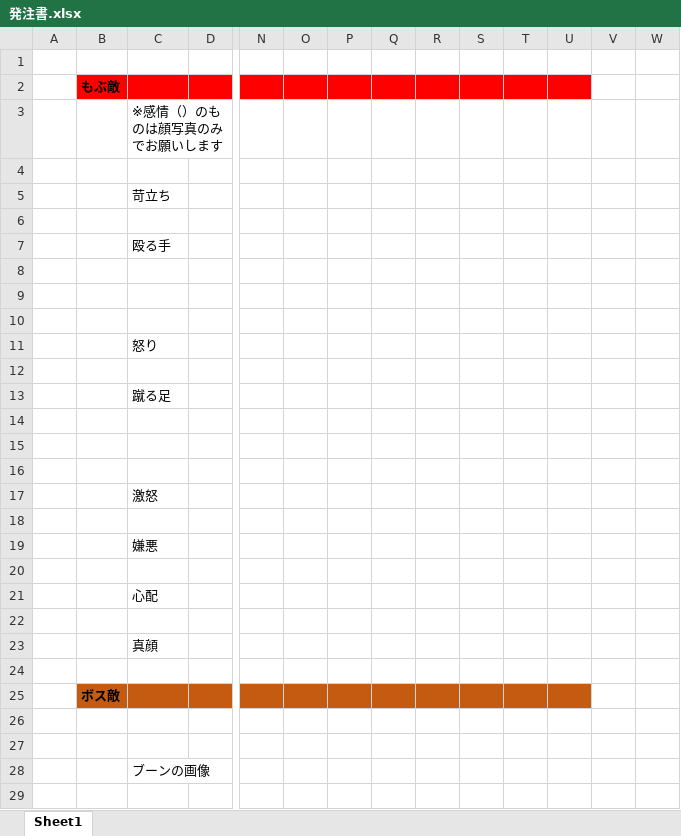
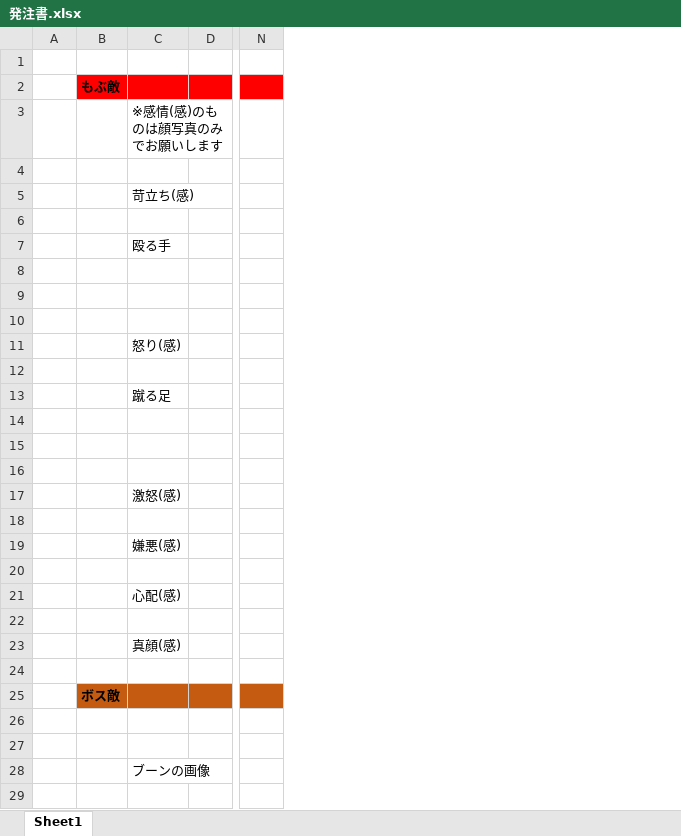
Before and after one commit to itasi29/MyGames, an Excel workbook: 発注書.xlsx, sheet Sheet1, drawn as a sheet; only a part is shown, gaps mark what is left out; values as stored, in another font and other column widths than the file's, no borders; charts and pictures not drawn; removed rows and columns are numbered as before the commit, all else as after; the diff covers the shown part only; the diff names each change by its address in the sheet, - before the commit and + after, or states it on an @@ line.

Commit message:
up

```diff
--- a/発注書.xlsx (sheet Sheet1)
+++ b/発注書.xlsx (sheet Sheet1)
-column N, empty
-column O, empty
-column P, empty
-column Q, empty
-column R, empty
-column S, empty
-column T, empty
-column U, empty
-column V, empty
-N2 fill: none
+N2 fill: #FF0000
-C3: ※感情（）のものは顔写真のみでお願いします
+C3: ※感情(感)のものは顔写真のみでお願いします
-C5: 苛立ち
+C5: 苛立ち(感)
-C11: 怒り
+C11: 怒り(感)
-C17: 激怒
+C17: 激怒(感)
-C19: 嫌悪
+C19: 嫌悪(感)
-C21: 心配
+C21: 心配(感)
-C23: 真顔
+C23: 真顔(感)
-N25 fill: none
+N25 fill: #C55A11
```
Also changed, not shown: 11 added rows, 7 removed rows, 4 edited cells and cell formats elsewhere in this sheet, charts or pictures.
